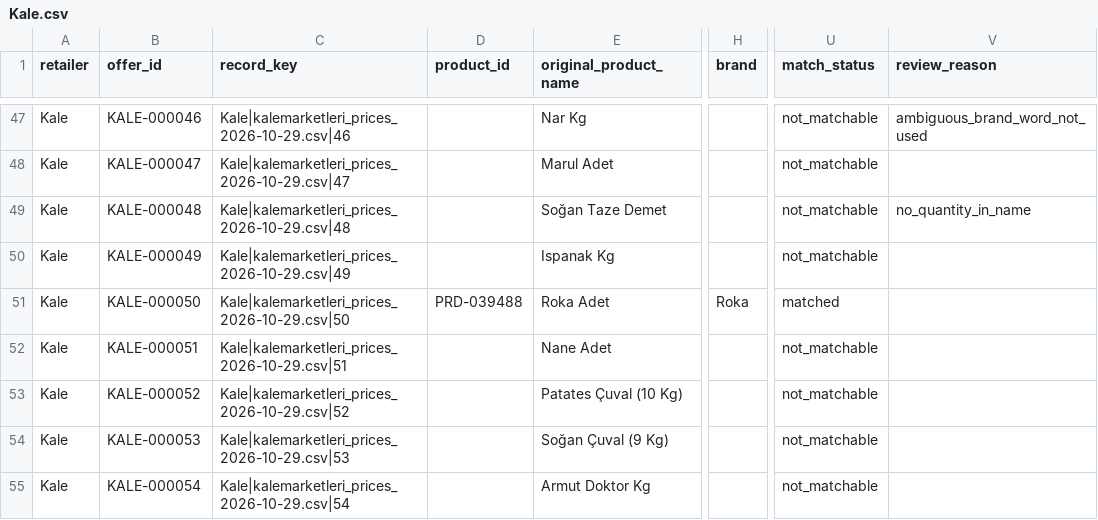
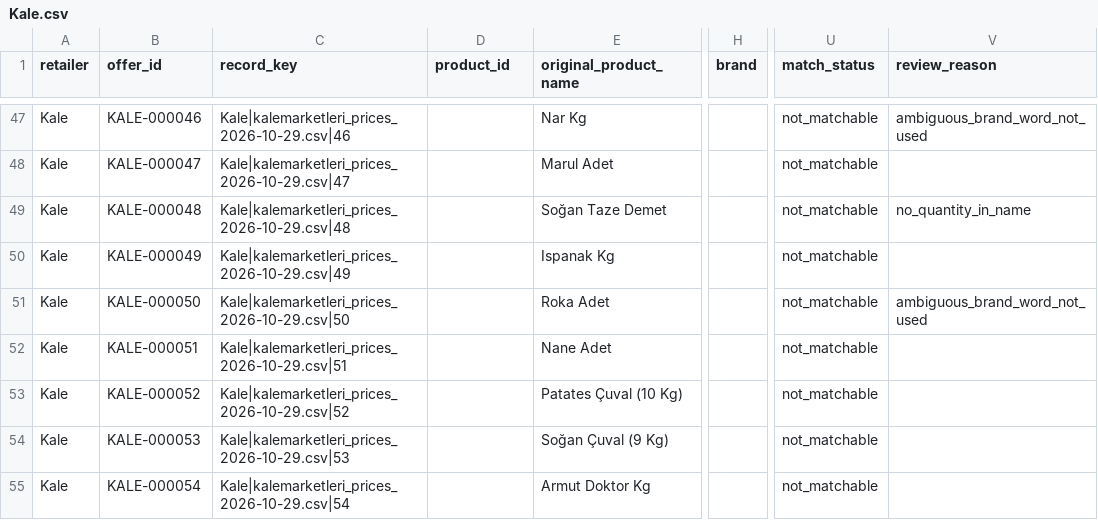
Before and after one commit to esraseezgin/cimri-akakce-team1, a CSV file: data/groceries/pricematch/stores/Kale.csv, drawn as a sheet; only a part is shown, gaps mark what is left out; the diff names each change by its address in the sheet, - before the commit and + after, or states it on an @@ line.

```diff
--- a/data/groceries/pricematch/stores/Kale.csv
+++ b/data/groceries/pricematch/stores/Kale.csv
-D51 (product_id): PRD-039488
+D51 (product_id): (empty)
-H51 (brand): Roka
+H51 (brand): (empty)
-U51 (match_status): matched
+U51 (match_status): not_matchable
-V51 (review_reason): (empty)
+V51 (review_reason): ambiguous_brand_word_not_used
```
Also changed, not shown: data/groceries/pricematch/stores/BizimMarket.csv, data/groceries/pricematch/stores/Hakmar.csv, 25 other files.
